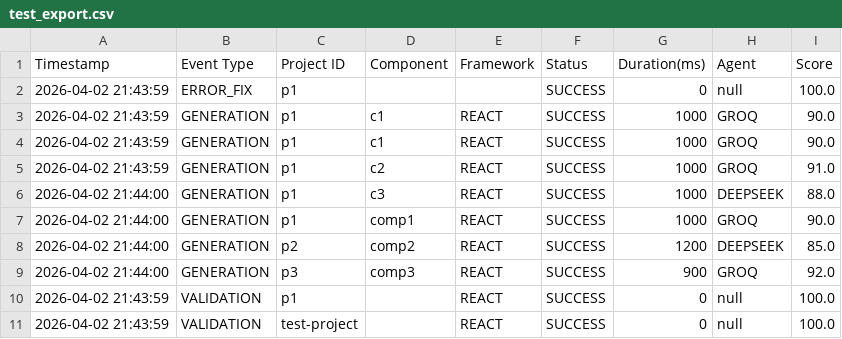
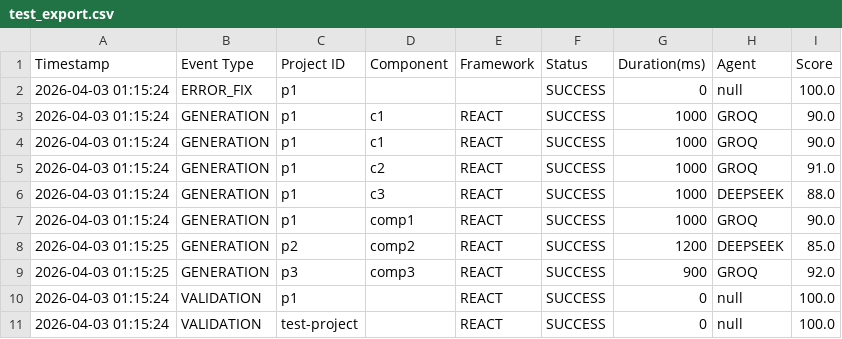
Before and after one commit to paykaribazaronline/supremeai, a CSV file: test_export.csv, drawn as a sheet.

```diff
--- a/test_export.csv
+++ b/test_export.csv
@@ -1,11 +1,11 @@
 Timestamp,Event Type,Project ID,Component,Framework,Status,Duration(ms),Agent,Score
-2026-04-02 21:43:59,ERROR_FIX,p1,,,SUCCESS,0,null,100.0
-2026-04-02 21:43:59,GENERATION,p1,c1,REACT,SUCCESS,1000,GROQ,90.0
-2026-04-02 21:43:59,GENERATION,p1,c1,REACT,SUCCESS,1000,GROQ,90.0
-2026-04-02 21:43:59,GENERATION,p1,c2,REACT,SUCCESS,1000,GROQ,91.0
-2026-04-02 21:44:00,GENERATION,p1,c3,REACT,SUCCESS,1000,DEEPSEEK,88.0
-2026-04-02 21:44:00,GENERATION,p1,comp1,REACT,SUCCESS,1000,GROQ,90.0
-2026-04-02 21:44:00,GENERATION,p2,comp2,REACT,SUCCESS,1200,DEEPSEEK,85.0
-2026-04-02 21:44:00,GENERATION,p3,comp3,REACT,SUCCESS,900,GROQ,92.0
-2026-04-02 21:43:59,VALIDATION,p1,,REACT,SUCCESS,0,null,100.0
-2026-04-02 21:43:59,VALIDATION,test-project,,REACT,SUCCESS,0,null,100.0
+2026-04-03 01:15:24,ERROR_FIX,p1,,,SUCCESS,0,null,100.0
+2026-04-03 01:15:24,GENERATION,p1,c1,REACT,SUCCESS,1000,GROQ,90.0
+2026-04-03 01:15:24,GENERATION,p1,c1,REACT,SUCCESS,1000,GROQ,90.0
+2026-04-03 01:15:24,GENERATION,p1,c2,REACT,SUCCESS,1000,GROQ,91.0
+2026-04-03 01:15:24,GENERATION,p1,c3,REACT,SUCCESS,1000,DEEPSEEK,88.0
+2026-04-03 01:15:24,GENERATION,p1,comp1,REACT,SUCCESS,1000,GROQ,90.0
+2026-04-03 01:15:25,GENERATION,p2,comp2,REACT,SUCCESS,1200,DEEPSEEK,85.0
+2026-04-03 01:15:25,GENERATION,p3,comp3,REACT,SUCCESS,900,GROQ,92.0
+2026-04-03 01:15:24,VALIDATION,p1,,REACT,SUCCESS,0,null,100.0
+2026-04-03 01:15:24,VALIDATION,test-project,,REACT,SUCCESS,0,null,100.0
```
Also changed, not shown: 20 other files.
